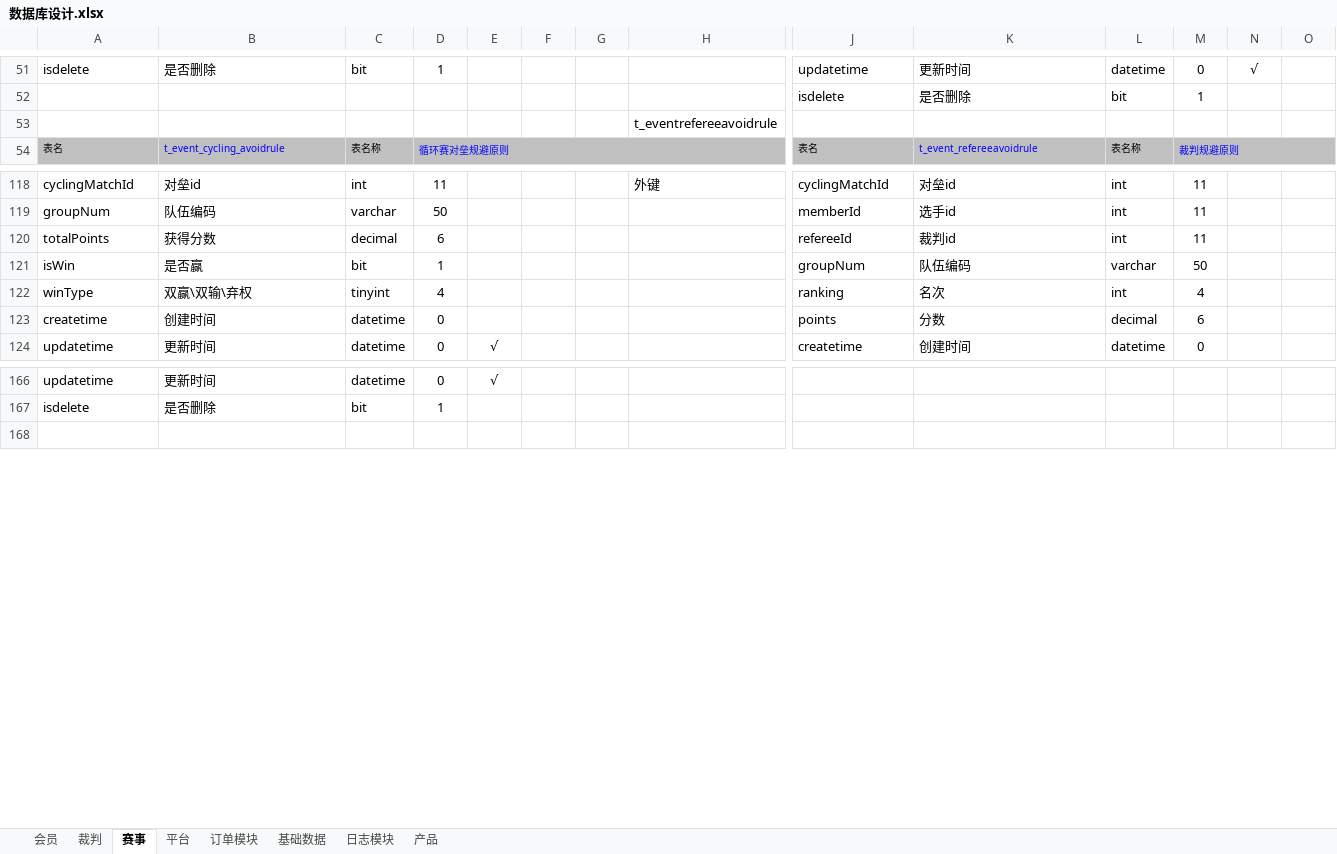
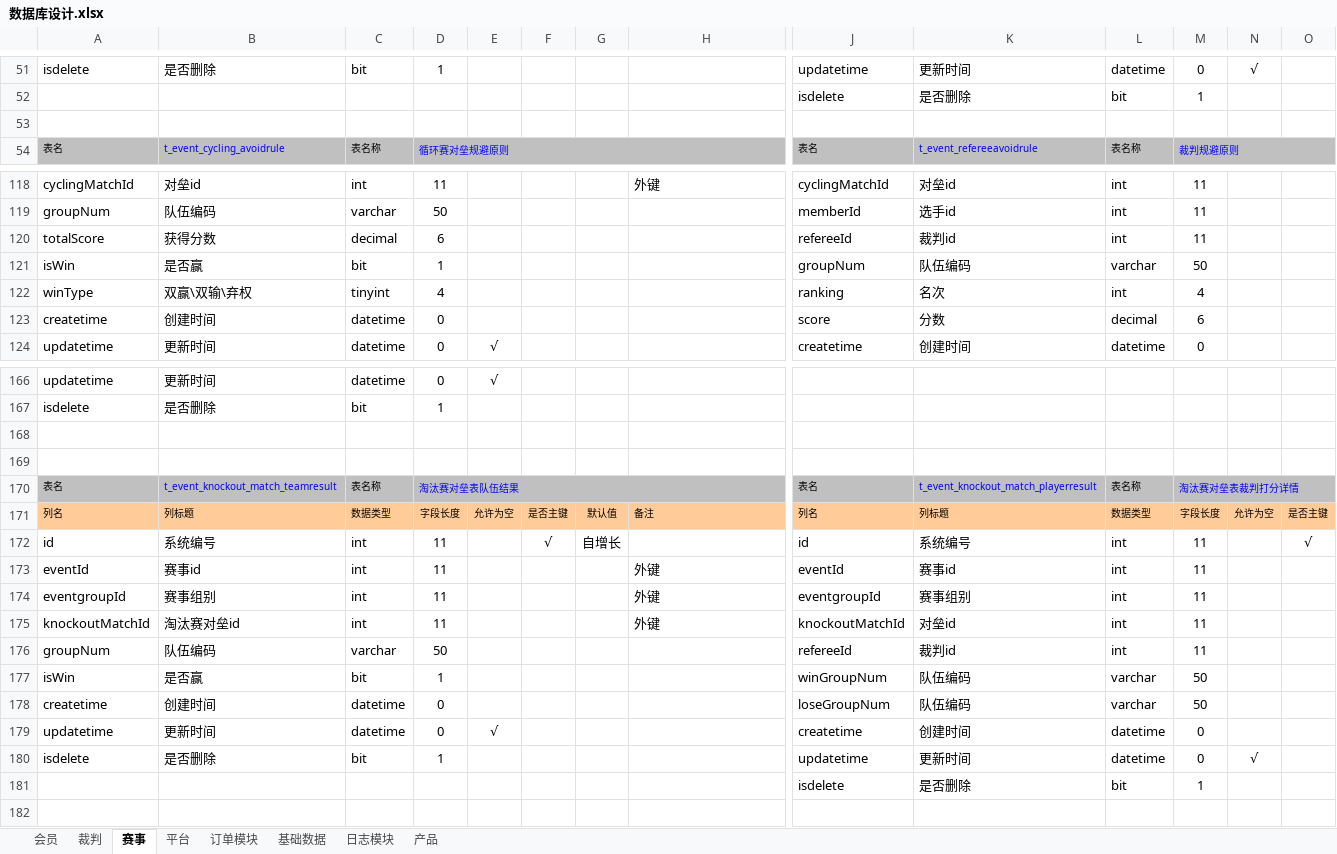
Before and after one commit to huxuanchenxy/nsda, an Excel workbook: doc/数据库设计.xlsx, sheet 赛事, drawn as a sheet; only a part is shown, gaps mark what is left out; values as stored, in another font and other column widths than the file's, no borders; rows hold the shown columns only; the diff covers the shown part only; the diff names each change by its address in the sheet, - before the commit and + after, or states it on an @@ line.

```diff
--- a/doc/数据库设计.xlsx (sheet 赛事)
+++ b/doc/数据库设计.xlsx (sheet 赛事)
-H53: t_eventrefereeavoidrule
+H53: (empty)
-A120: totalPoints
+A120: totalScore
-J123: points
+J123: score
+row 168: (empty)
+row 169: (empty)
+row 170: 表名 | t_event_knockout_match_teamresult | 表名称 | 淘汰赛对垒表队伍结果 |  |  |  |  | 表名 | t_event_knockout_match_playerresult | 表名称 | 淘汰赛对垒表裁判打分详情
+row 171: 列名 | 列标题 | 数据类型 | 字段长度 | 允许为空 | 是否主键 | 默认值 | 备注 | 列名 | 列标题 | 数据类型 | 字段长度 | 允许为空 | 是否主键
+row 172: id | 系统编号 | int | 11 |  | √ | 自增长 |  | id | 系统编号 | int | 11 |  | √
+row 173: eventId | 赛事id | int | 11 |  |  |  | 外键 | eventId | 赛事id | int | 11
+row 174: eventgroupId | 赛事组别 | int | 11 |  |  |  | 外键 | eventgroupId | 赛事组别 | int | 11
+row 175: knockoutMatchId | 淘汰赛对垒id | int | 11 |  |  |  | 外键 | knockoutMatchId | 对垒id | int | 11
+row 176: groupNum | 队伍编码 | varchar | 50 |  |  |  |  | refereeId | 裁判id | int | 11
+row 177: isWin | 是否赢 | bit | 1 |  |  |  |  | winGroupNum | 队伍编码 | varchar | 50
+row 178: createtime | 创建时间 | datetime | 0 |  |  |  |  | loseGroupNum | 队伍编码 | varchar | 50
+row 179: updatetime | 更新时间 | datetime | 0 | √ |  |  |  | createtime | 创建时间 | datetime | 0
+row 180: isdelete | 是否删除 | bit | 1 |  |  |  |  | updatetime | 更新时间 | datetime | 0 | √
+row 181:  |  |  |  |  |  |  |  | isdelete | 是否删除 | bit | 1
```
Also changed, not shown: 1 edited cell elsewhere in this sheet, 7 other files.
